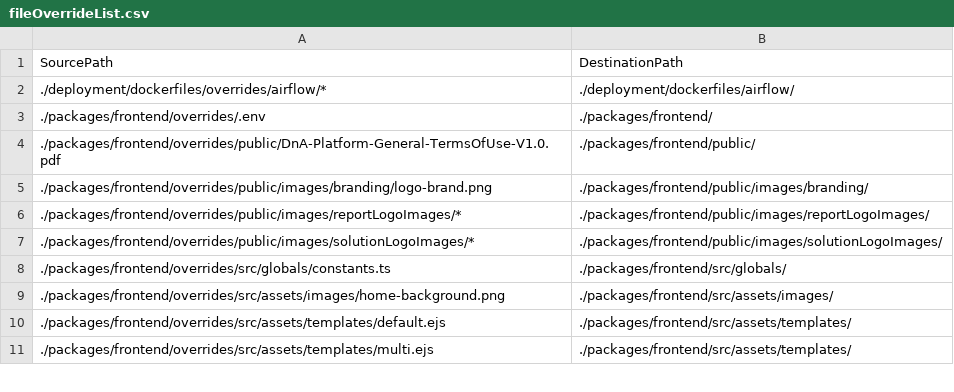
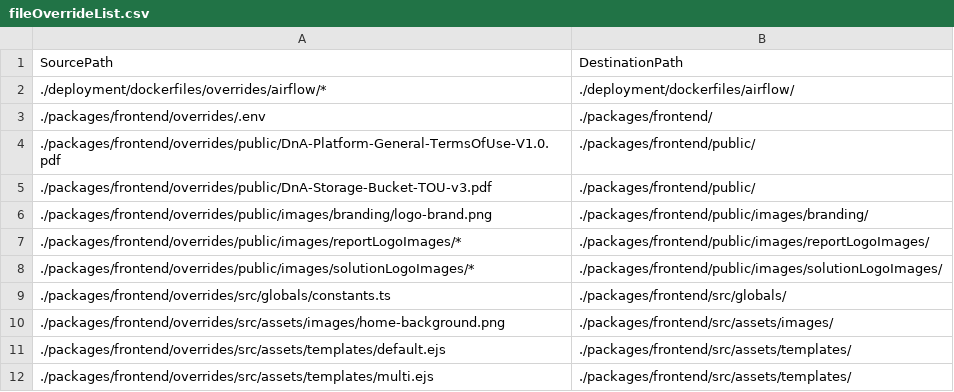
Before and after one commit to mercedes-benz/DnA, a CSV file: utils/gitFileOverride/fileOverrideList.csv, drawn as a sheet; only a part is shown.

Commit message:
Update fileOverrideList.csv

```diff
--- a/utils/gitFileOverride/fileOverrideList.csv
+++ b/utils/gitFileOverride/fileOverrideList.csv
@@ -4,2 +4,3 @@ SourcePath;DestinationPath
 ./packages/frontend/overrides/public/DnA-Platform-General-TermsOfUse-V1.0.pdf;./packages/frontend/public/
+./packages/frontend/overrides/public/DnA-Storage-Bucket-TOU-v3.pdf;./packages/frontend/public/
 ./packages/frontend/overrides/public/images/branding/logo-brand.png;./packages/frontend/public/images/branding/
```
